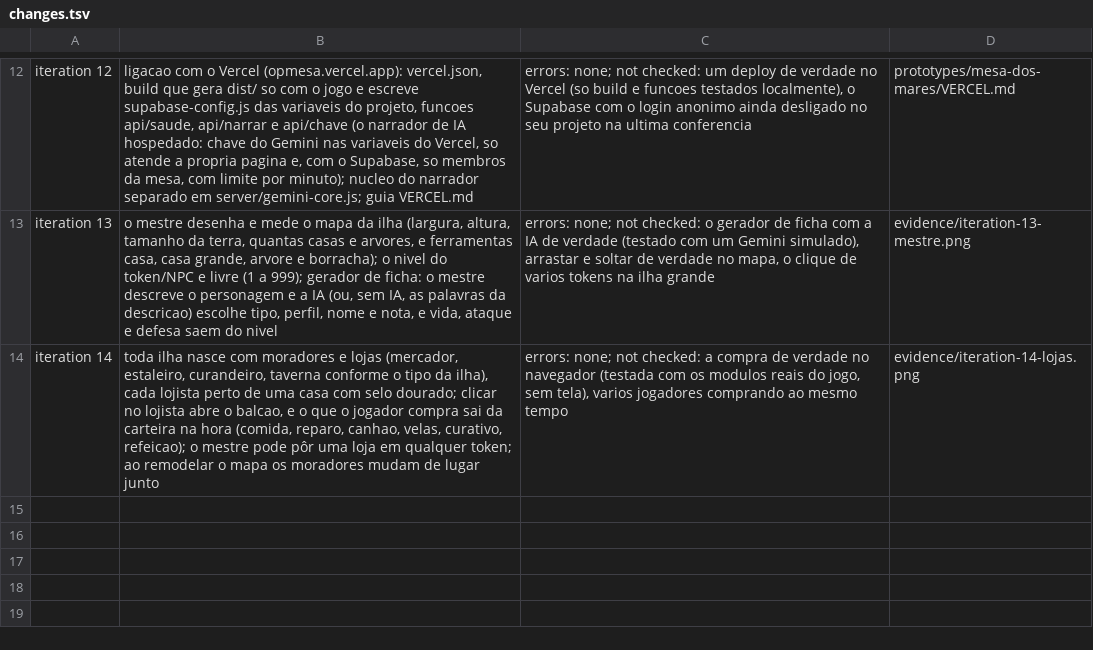
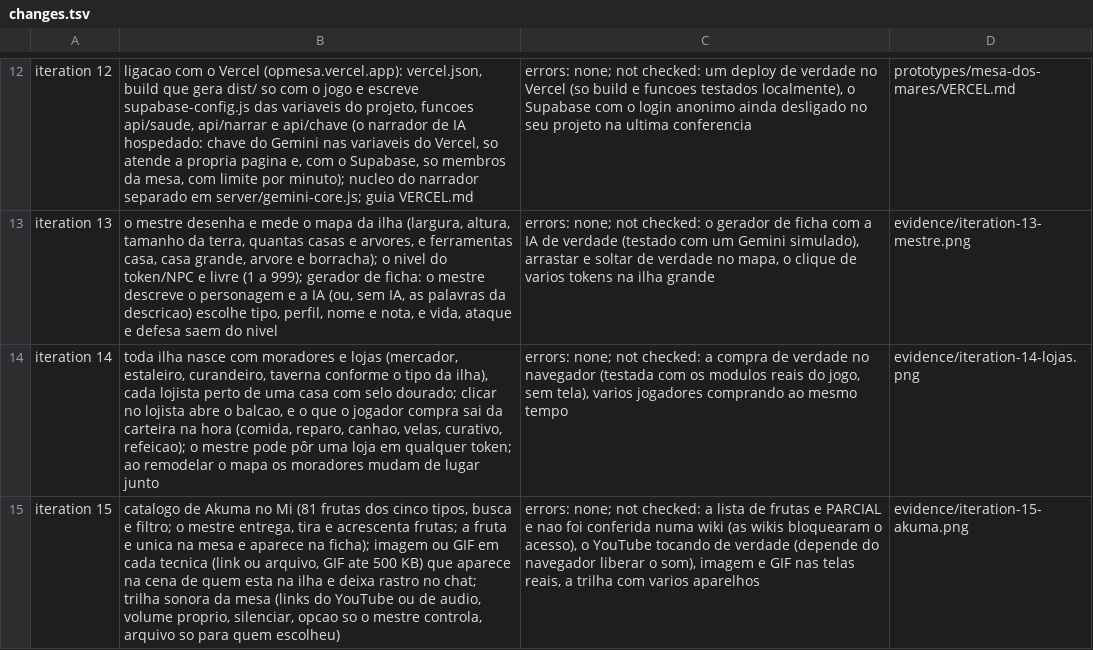
Before and after one commit to FidelisXX/Mesa_Virtual_OnePiece, a TSV file: prototypes/mesa-dos-mares/evidence/changes.tsv, drawn as a sheet; only a part is shown, gaps mark what is left out; the diff names each change by its address in the sheet, - before the commit and + after, or states it on an @@ line.

```diff
--- a/prototypes/mesa-dos-mares/evidence/changes.tsv
+++ b/prototypes/mesa-dos-mares/evidence/changes.tsv
+row 15: iteration 15 | catalogo de Akuma no Mi (81 frutas dos cinco tipos, busca e filtro; o mestre entrega, tira e acrescenta frutas; a fruta e unica na mesa e aparece na ficha); imagem ou GIF em cada tecnica (link ou arquivo, GIF ate 500 KB) que aparece na cena de quem esta na ilha e deixa rastro no chat; trilha sonora da mesa (links do YouTube ou de audio, volume proprio, silenciar, opcao so o mestre controla, arquivo so para quem escolheu) | errors: none; not checked: a lista de frutas e PARCIAL e nao foi conferida numa wiki (as wikis bloquearam o acesso), o YouTube tocando de verdade (depende do navegador liberar o som), imagem e GIF nas telas reais, a trilha com varios aparelhos | evidence/iteration-15-akuma.png
```
Also changed, not shown: 9 other files.
